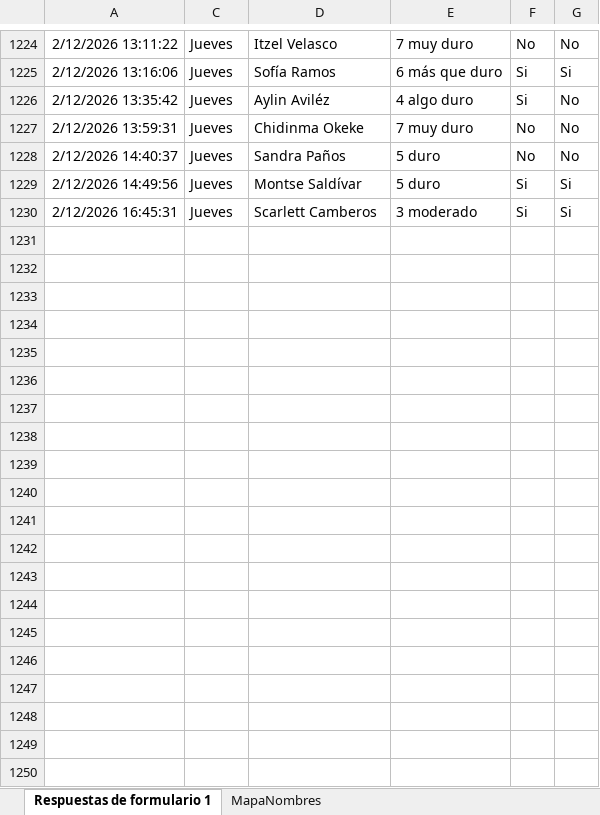
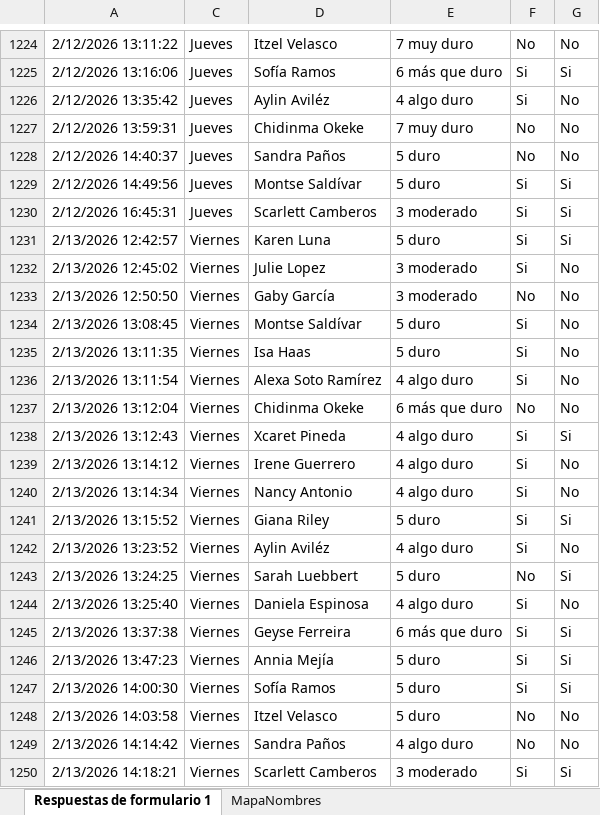
Before and after one commit to mr2293/dashboard_femenil, an Excel workbook: data/rpe_femenil.xlsx, sheet Respuestas de formulario 1, drawn as a sheet; only a part is shown, gaps mark what is left out; values as stored, in another font and other column widths than the file's, no borders; charts and pictures and conditional formats and table styles not drawn; the diff covers the shown part only; the diff names each change by its address in the sheet, - before the commit and + after, or states it on an @@ line.

```diff
--- a/data/rpe_femenil.xlsx (sheet Respuestas de formulario 1)
+++ b/data/rpe_femenil.xlsx (sheet Respuestas de formulario 1)
+row 1231: 2/13/2026 12:42:57 | Viernes | Karen Luna | 5 duro | Si | Si
+row 1232: 2/13/2026 12:45:02 | Viernes | Julie Lopez | 3 moderado | Si | No
+row 1233: 2/13/2026 12:50:50 | Viernes | Gaby García | 3 moderado | No | No
+row 1234: 2/13/2026 13:08:45 | Viernes | Montse Saldívar | 5 duro | Si | No
+row 1235: 2/13/2026 13:11:35 | Viernes | Isa Haas | 5 duro | Si | No
+row 1236: 2/13/2026 13:11:54 | Viernes | Alexa Soto Ramírez | 4 algo duro | Si | No
+row 1237: 2/13/2026 13:12:04 | Viernes | Chidinma Okeke | 6 más que duro | No | No
+row 1238: 2/13/2026 13:12:43 | Viernes | Xcaret Pineda | 4 algo duro | Si | Si
+row 1239: 2/13/2026 13:14:12 | Viernes | Irene Guerrero | 4 algo duro | Si | No
+row 1240: 2/13/2026 13:14:34 | Viernes | Nancy Antonio | 4 algo duro | Si | No
+row 1241: 2/13/2026 13:15:52 | Viernes | Giana Riley | 5 duro | Si | Si
+row 1242: 2/13/2026 13:23:52 | Viernes | Aylin Aviléz | 4 algo duro | Si | No
+row 1243: 2/13/2026 13:24:25 | Viernes | Sarah Luebbert | 5 duro | No | Si
+row 1244: 2/13/2026 13:25:40 | Viernes | Daniela Espinosa | 4 algo duro | Si | No
+row 1245: 2/13/2026 13:37:38 | Viernes | Geyse Ferreira | 6 más que duro | Si | Si
+row 1246: 2/13/2026 13:47:23 | Viernes | Annia Mejía | 5 duro | Si | Si
+row 1247: 2/13/2026 14:00:30 | Viernes | Sofía Ramos | 5 duro | Si | Si
+row 1248: 2/13/2026 14:03:58 | Viernes | Itzel Velasco | 5 duro | No | No
+row 1249: 2/13/2026 14:14:42 | Viernes | Sandra Paños | 4 algo duro | No | No
+row 1250: 2/13/2026 14:18:21 | Viernes | Scarlett Camberos | 3 moderado | Si | Si
```
Also changed, not shown: 22 added rows elsewhere in this sheet, hidden cells, 1 other file.
